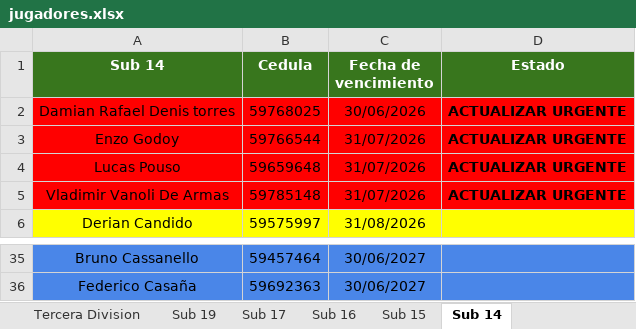
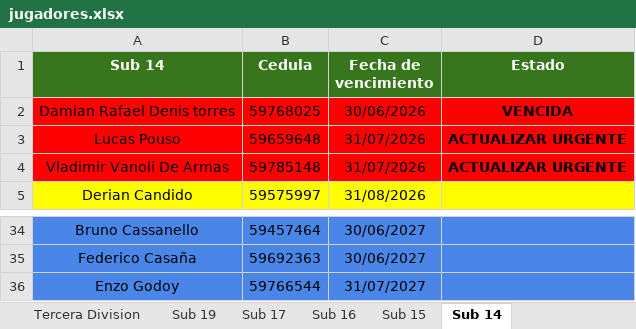
Before and after one commit to racingvideo/control-fichas, an Excel workbook: public/jugadores.xlsx, sheet Sub 14, drawn as a sheet; only a part is shown, gaps mark what is left out; values as stored, in another font and other column widths than the file's, no borders; removed rows and columns are numbered as before the commit, all else as after; the diff names each change by its address in the sheet, - before the commit and + after, or states it on an @@ line.

Commit message:
renovado Godoy y Ramnirez

```diff
--- a/public/jugadores.xlsx (sheet Sub 14)
+++ b/public/jugadores.xlsx (sheet Sub 14)
-D2 (Estado): ACTUALIZAR URGENTE
+D2 (Estado): VENCIDA
-row 3: Enzo Godoy | 59766544 | 31/07/2026 | ACTUALIZAR URGENTE
+row 36: Enzo Godoy | 59766544 | 31/07/2027
```
Also changed, not shown: sheet Sub 16, sheet Sub 19.
